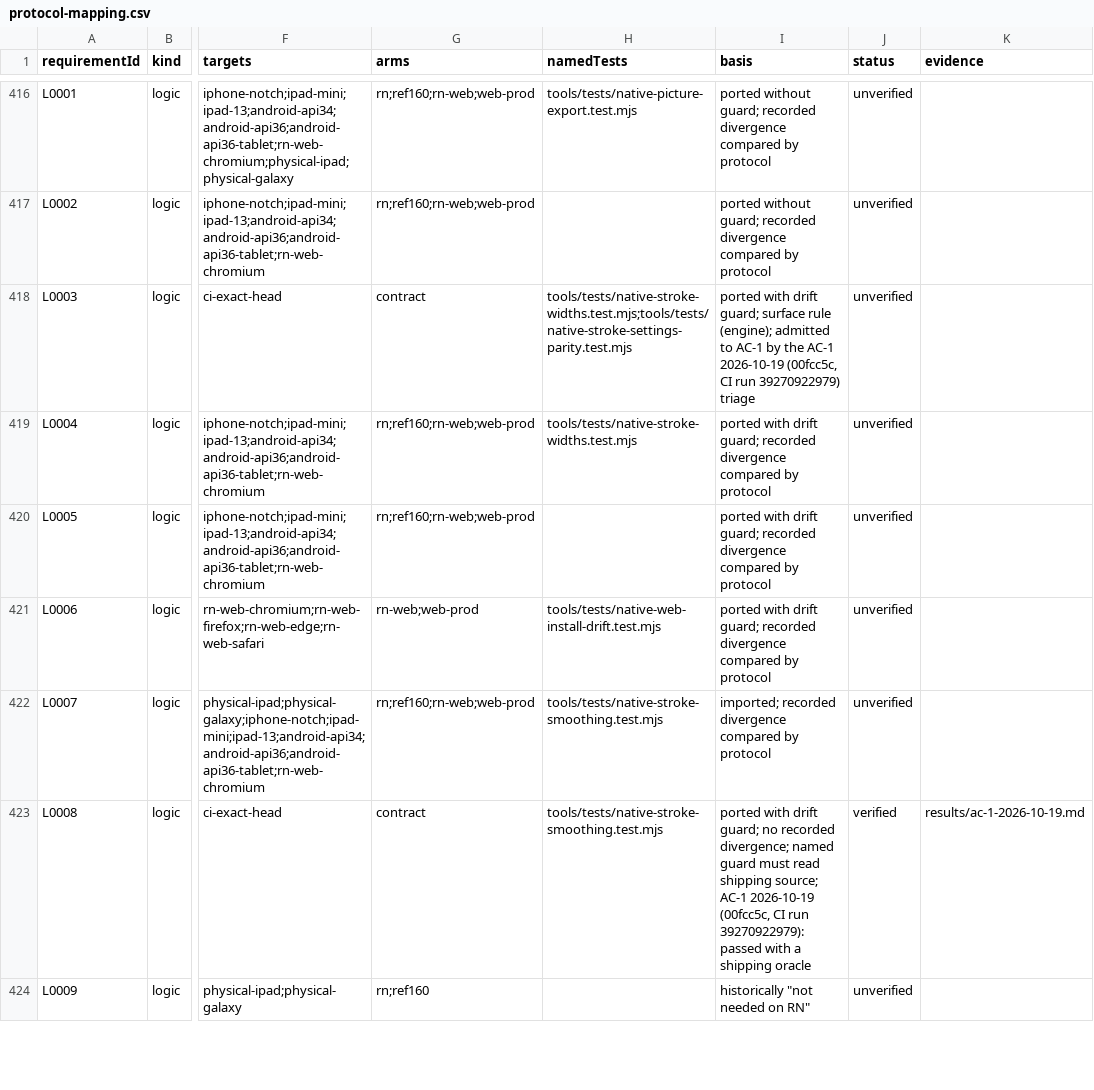
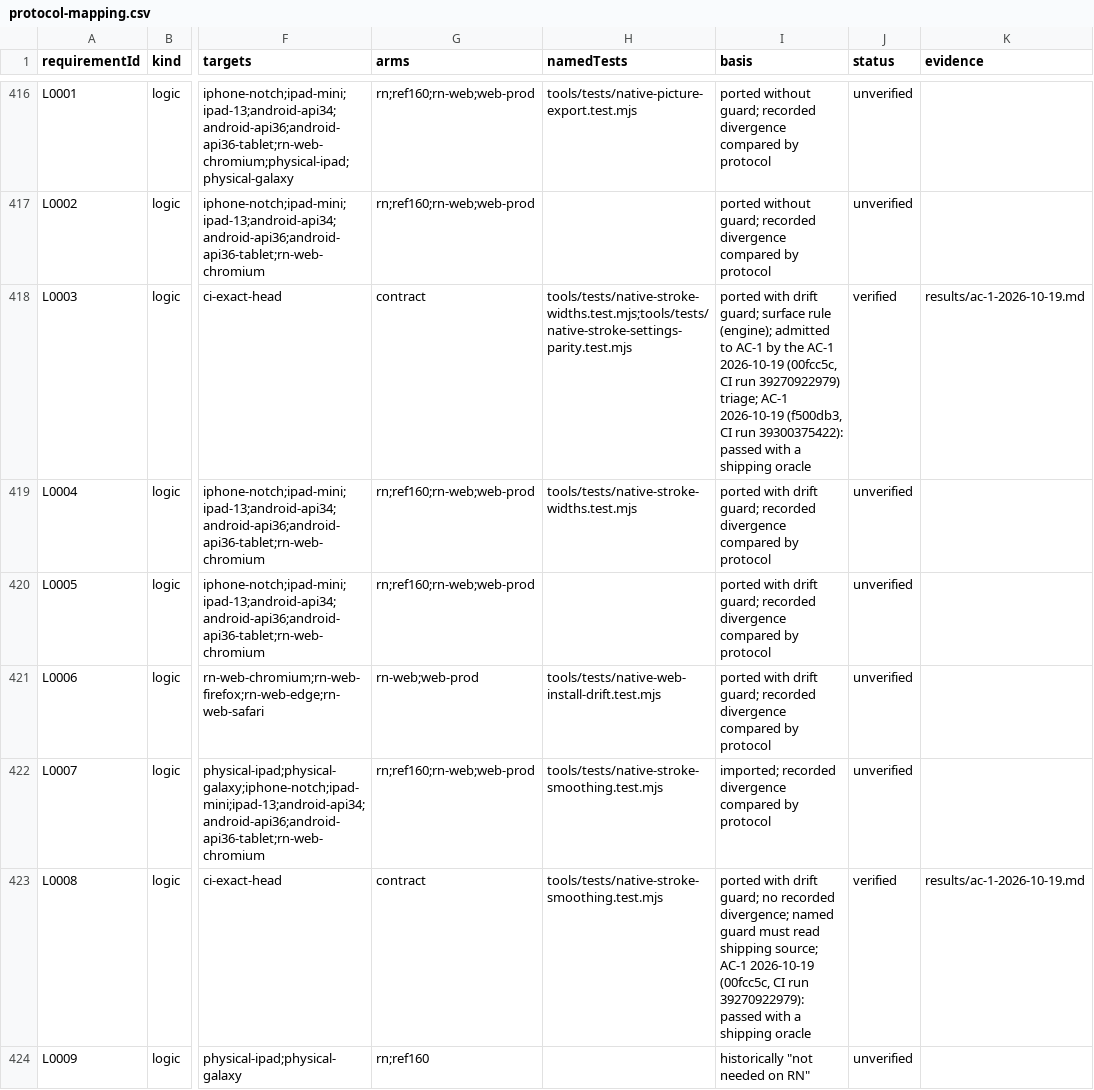
Before and after one commit to KyleMit/Splotch, a CSV file: docs/scratchpad/2026-10-18-device-parity/protocol-mapping.csv, drawn as a sheet; only a part is shown, gaps mark what is left out; the diff covers the shown part only; the diff names each change by its address in the sheet, - before the commit and + after, or states it on an @@ line.

```diff
--- a/docs/scratchpad/2026-10-18-device-parity/protocol-mapping.csv
+++ b/docs/scratchpad/2026-10-18-device-parity/protocol-mapping.csv
-I418 (basis): …run 39270922979) triage
+I418 (basis): …run 39270922979) triage; AC-1 2026-10-19 (f500db3, CI run 39300375422): passed with a shipping oracle
-J418 (status): unverified
+J418 (status): verified
-K418 (evidence): (empty)
+K418 (evidence): results/ac-1-2026-10-19.md
```
Also changed, not shown: 12 edited cells elsewhere in this file, 4 other files.
